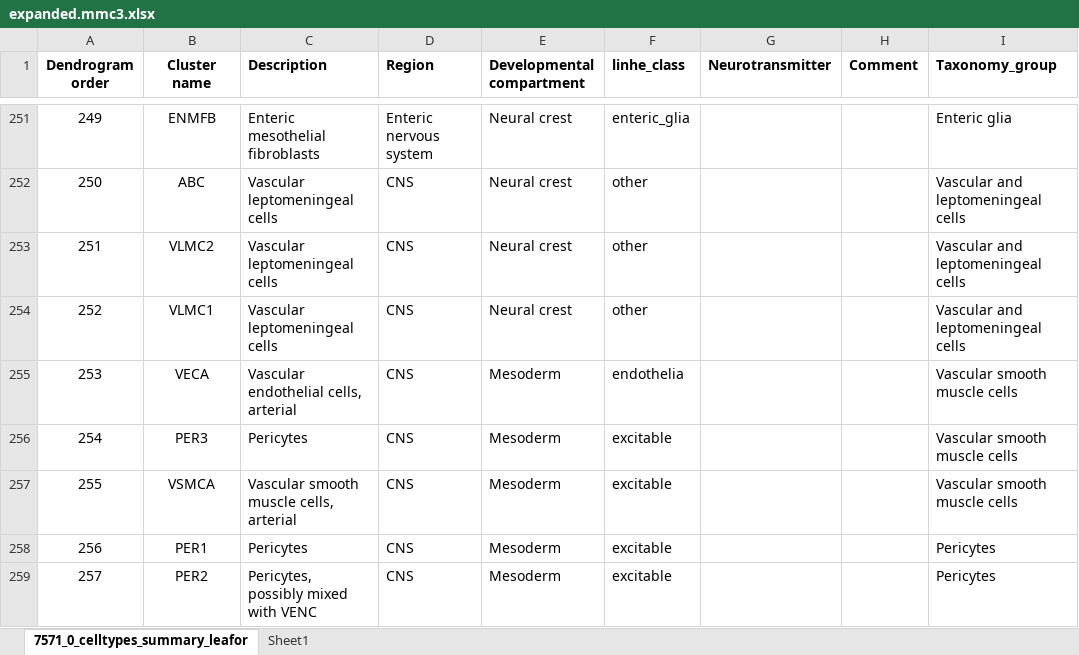
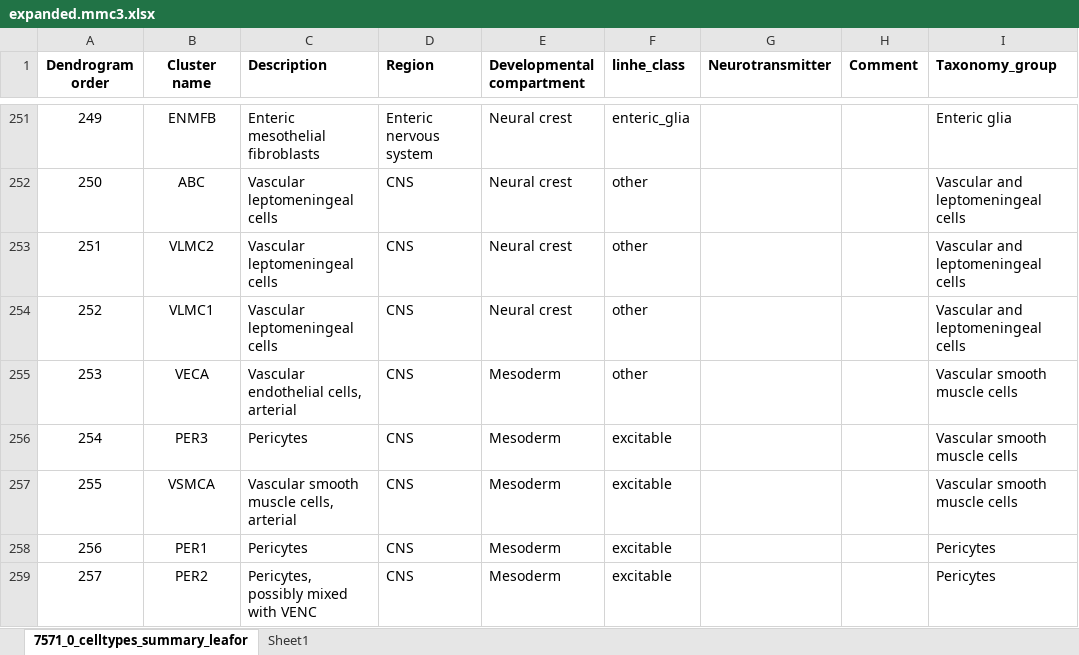
Before and after one commit to VeritatemAmo/neuron-glia-dNdS, an Excel workbook: data/single-cell/zeisel_2018/expanded.mmc3.xlsx, sheet 7571_0_celltypes_summary_leafor, drawn as a sheet; only a part is shown, gaps mark what is left out; values as stored, in another font and other column widths than the file's, no borders; the diff names each change by its address in the sheet, - before the commit and + after, or states it on an @@ line.

Commit message:
change classification of VECA as other (endothelial as description, taxonomy as smooth muscle

```diff
--- a/data/single-cell/zeisel_2018/expanded.mmc3.xlsx (sheet 7571_0_celltypes_summary_leafor)
+++ b/data/single-cell/zeisel_2018/expanded.mmc3.xlsx (sheet 7571_0_celltypes_summary_leafor)
-F255 (linhe_class): endothelia
+F255 (linhe_class): other
```
Also changed, not shown: 1 other file.
